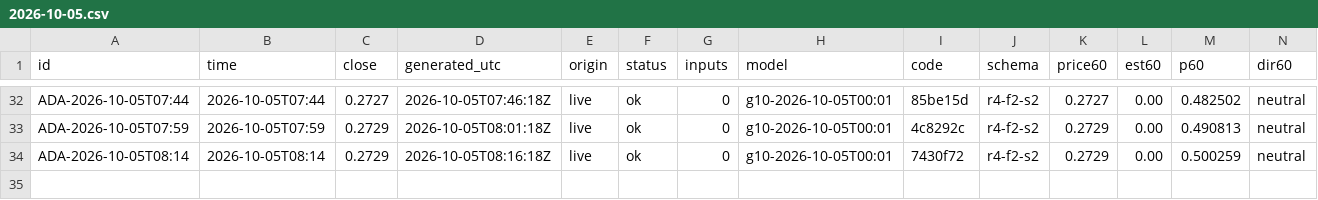
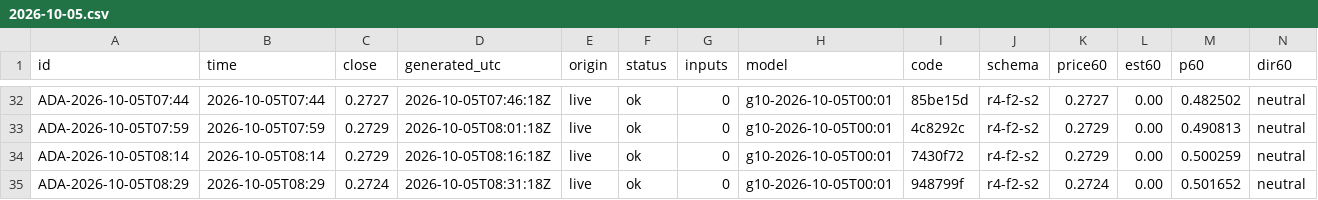
Before and after one commit to omidabduli/cardano-self-improving-prediction, a CSV file: data/predictions/2026-10-05.csv, drawn as a sheet; only a part is shown, gaps mark what is left out; rows hold the shown columns only; the diff names each change by its address in the sheet, - before the commit and + after, or states it on an @@ line.

```diff
--- a/data/predictions/2026-10-05.csv
+++ b/data/predictions/2026-10-05.csv
+row 35: ADA-2026-10-05T08:29 | 2026-10-05T08:29 | 0.2724 | 2026-10-05T08:31:18Z | live | ok | 0 | g10-2026-10-05T00:01 | 948799f | r4-f2-s2 | 0.2724 | 0.00 | 0.501652 | neutral
```
Also changed, not shown: 3 other files.
